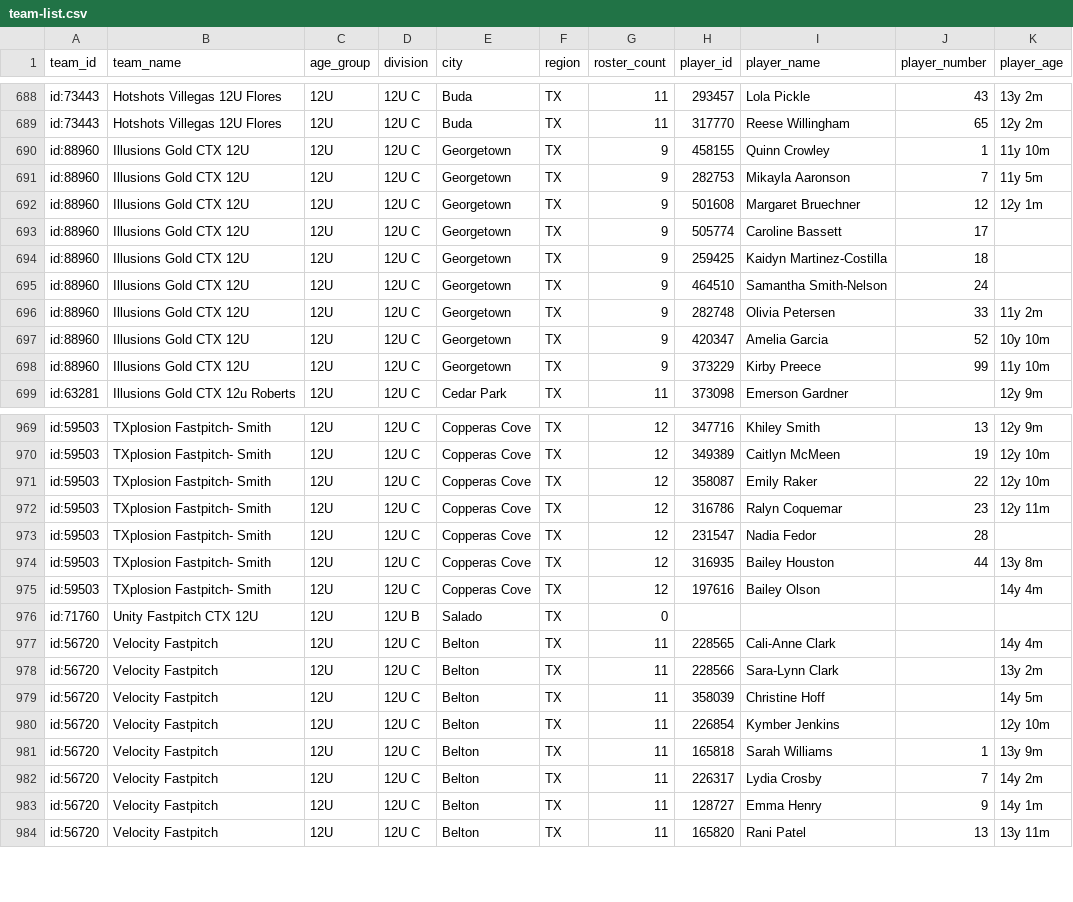
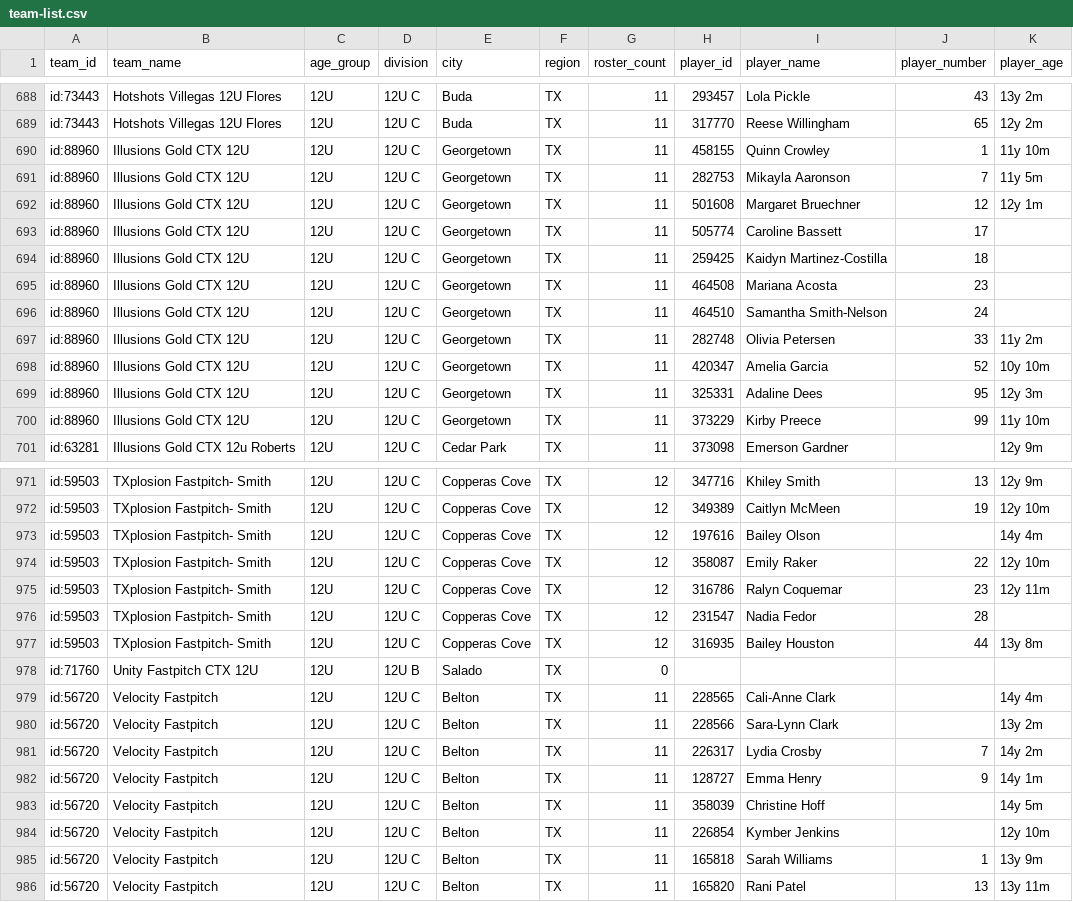
Before and after one commit to jeremiah9980/ncs-monitor, a CSV file: reports/team-list.csv, drawn as a sheet; only a part is shown, gaps mark what is left out; the diff covers the shown part only.

```diff
--- a/reports/team-list.csv
+++ b/reports/team-list.csv
@@ -689,11 +689,13 @@ id:73443,Hotshots Villegas 12U Flores,12U,12U C,Buda,TX,11,293457,Lola Pickle,43
 id:73443,Hotshots Villegas 12U Flores,12U,12U C,Buda,TX,11,317770,Reese Willingham,65,12y 2m
-id:88960,Illusions Gold CTX 12U,12U,12U C,Georgetown,TX,9,458155,Quinn Crowley,1,11y 10m
-id:88960,Illusions Gold CTX 12U,12U,12U C,Georgetown,TX,9,282753,Mikayla Aaronson,7,11y 5m
-id:88960,Illusions Gold CTX 12U,12U,12U C,Georgetown,TX,9,501608,Margaret Bruechner,12,12y 1m
-id:88960,Illusions Gold CTX 12U,12U,12U C,Georgetown,TX,9,505774,Caroline Bassett,17,
-id:88960,Illusions Gold CTX 12U,12U,12U C,Georgetown,TX,9,259425,Kaidyn Martinez-Costilla,18,
-id:88960,Illusions Gold CTX 12U,12U,12U C,Georgetown,TX,9,464510,Samantha Smith-Nelson,24,
-id:88960,Illusions Gold CTX 12U,12U,12U C,Georgetown,TX,9,282748,Olivia Petersen,33,11y 2m
-id:88960,Illusions Gold CTX 12U,12U,12U C,Georgetown,TX,9,420347,Amelia Garcia,52,10y 10m
-id:88960,Illusions Gold CTX 12U,12U,12U C,Georgetown,TX,9,373229,Kirby Preece,99,11y 10m
+id:88960,Illusions Gold CTX 12U,12U,12U C,Georgetown,TX,11,458155,Quinn Crowley,1,11y 10m
+id:88960,Illusions Gold CTX 12U,12U,12U C,Georgetown,TX,11,282753,Mikayla Aaronson,7,11y 5m
+id:88960,Illusions Gold CTX 12U,12U,12U C,Georgetown,TX,11,501608,Margaret Bruechner,12,12y 1m
+id:88960,Illusions Gold CTX 12U,12U,12U C,Georgetown,TX,11,505774,Caroline Bassett,17,
+id:88960,Illusions Gold CTX 12U,12U,12U C,Georgetown,TX,11,259425,Kaidyn Martinez-Costilla,18,
+id:88960,Illusions Gold CTX 12U,12U,12U C,Georgetown,TX,11,464508,Mariana Acosta,23,
+id:88960,Illusions Gold CTX 12U,12U,12U C,Georgetown,TX,11,464510,Samantha Smith-Nelson,24,
+id:88960,Illusions Gold CTX 12U,12U,12U C,Georgetown,TX,11,282748,Olivia Petersen,33,11y 2m
+id:88960,Illusions Gold CTX 12U,12U,12U C,Georgetown,TX,11,420347,Amelia Garcia,52,10y 10m
+id:88960,Illusions Gold CTX 12U,12U,12U C,Georgetown,TX,11,325331,Adaline Dees,95,12y 3m
+id:88960,Illusions Gold CTX 12U,12U,12U C,Georgetown,TX,11,373229,Kirby Preece,99,11y 10m
 id:63281,Illusions Gold CTX 12u Roberts,12U,12U C,Cedar Park,TX,11,373098,Emerson Gardner,,12y 9m
@@ -970,2 +972,3 @@ id:59503,TXplosion Fastpitch- Smith,12U,12U C,Copperas Cove,TX,12,347716,Khiley
 id:59503,TXplosion Fastpitch- Smith,12U,12U C,Copperas Cove,TX,12,349389,Caitlyn McMeen,19,12y 10m
+id:59503,TXplosion Fastpitch- Smith,12U,12U C,Copperas Cove,TX,12,197616,Bailey Olson,,14y 4m
 id:59503,TXplosion Fastpitch- Smith,12U,12U C,Copperas Cove,TX,12,358087,Emily Raker,22,12y 10m
@@ -974,3 +977,2 @@ id:59503,TXplosion Fastpitch- Smith,12U,12U C,Copperas Cove,TX,12,231547,Nadia F
 id:59503,TXplosion Fastpitch- Smith,12U,12U C,Copperas Cove,TX,12,316935,Bailey Houston,44,13y 8m
-id:59503,TXplosion Fastpitch- Smith,12U,12U C,Copperas Cove,TX,12,197616,Bailey Olson,,14y 4m
 id:71760,Unity Fastpitch CTX 12U,12U,12U B,Salado,TX,0,,,,
@@ -978,2 +980,4 @@ id:56720,Velocity Fastpitch,12U,12U C,Belton,TX,11,228565,Cali-Anne Clark,,14y 4
 id:56720,Velocity Fastpitch,12U,12U C,Belton,TX,11,228566,Sara-Lynn Clark,,13y 2m
+id:56720,Velocity Fastpitch,12U,12U C,Belton,TX,11,226317,Lydia Crosby,7,14y 2m
+id:56720,Velocity Fastpitch,12U,12U C,Belton,TX,11,128727,Emma Henry,9,14y 1m
 id:56720,Velocity Fastpitch,12U,12U C,Belton,TX,11,358039,Christine Hoff,,14y 5m
@@ -981,4 +985,2 @@ id:56720,Velocity Fastpitch,12U,12U C,Belton,TX,11,226854,Kymber Jenkins,,12y 10
 id:56720,Velocity Fastpitch,12U,12U C,Belton,TX,11,165818,Sarah Williams,1,13y 9m
-id:56720,Velocity Fastpitch,12U,12U C,Belton,TX,11,226317,Lydia Crosby,7,14y 2m
-id:56720,Velocity Fastpitch,12U,12U C,Belton,TX,11,128727,Emma Henry,9,14y 1m
 id:56720,Velocity Fastpitch,12U,12U C,Belton,TX,11,165820,Rani Patel,13,13y 11m
```
Also changed, not shown: 11 moved rows elsewhere in this file, reports/changelog.csv, 4 other files.
